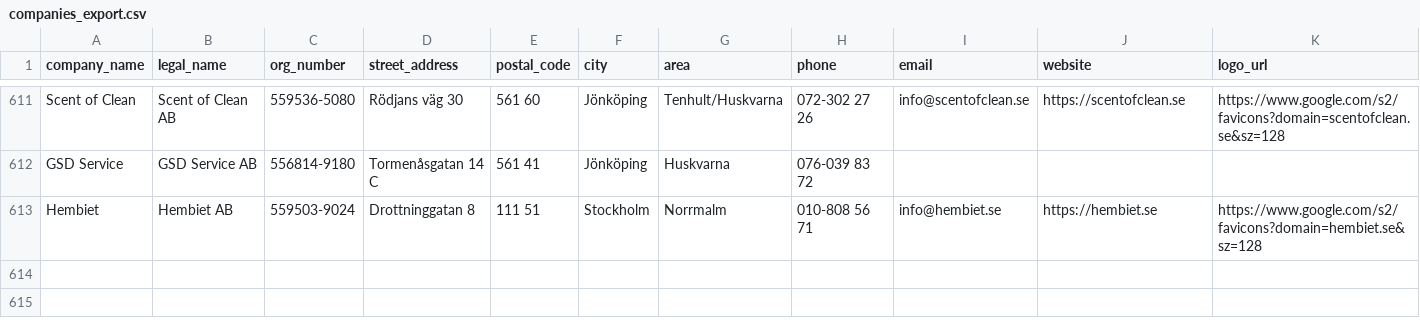
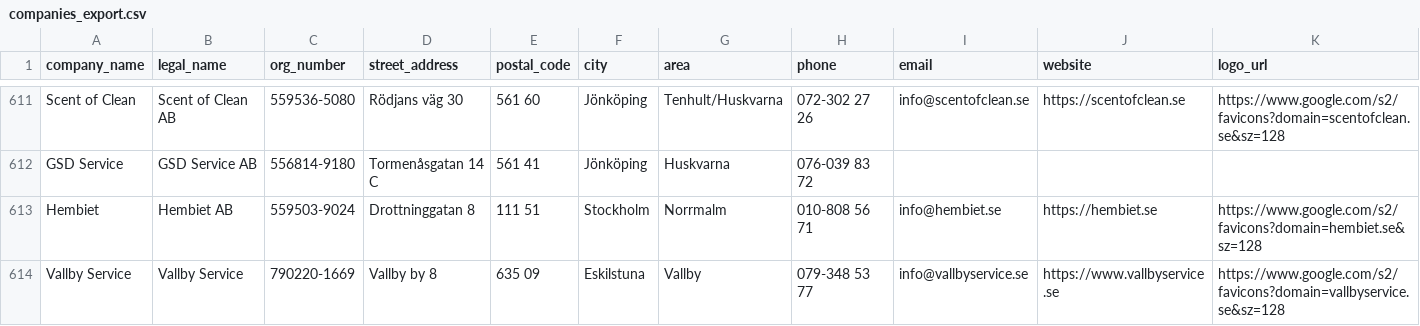
Before and after one commit to goranbillingskog-maker/stada-se, a CSV file: data/companies_export.csv, drawn as a sheet; only a part is shown, gaps mark what is left out; rows hold the shown columns only; the diff names each change by its address in the sheet, - before the commit and + after, or states it on an @@ line.

Commit message:
Vallby service

```diff
--- a/data/companies_export.csv
+++ b/data/companies_export.csv
+row 614: Vallby Service | Vallby Service | 790220-1669 | Vallby by 8 | 635 09 | Eskilstuna | Vallby | 079-348 53 77 | info@vallbyservice.se | https://www.vallbyservice.se | https://www.google.com/s2/favicons?domain=vallbyservice.se&sz=128
```
Also changed, not shown: 1 other file.
